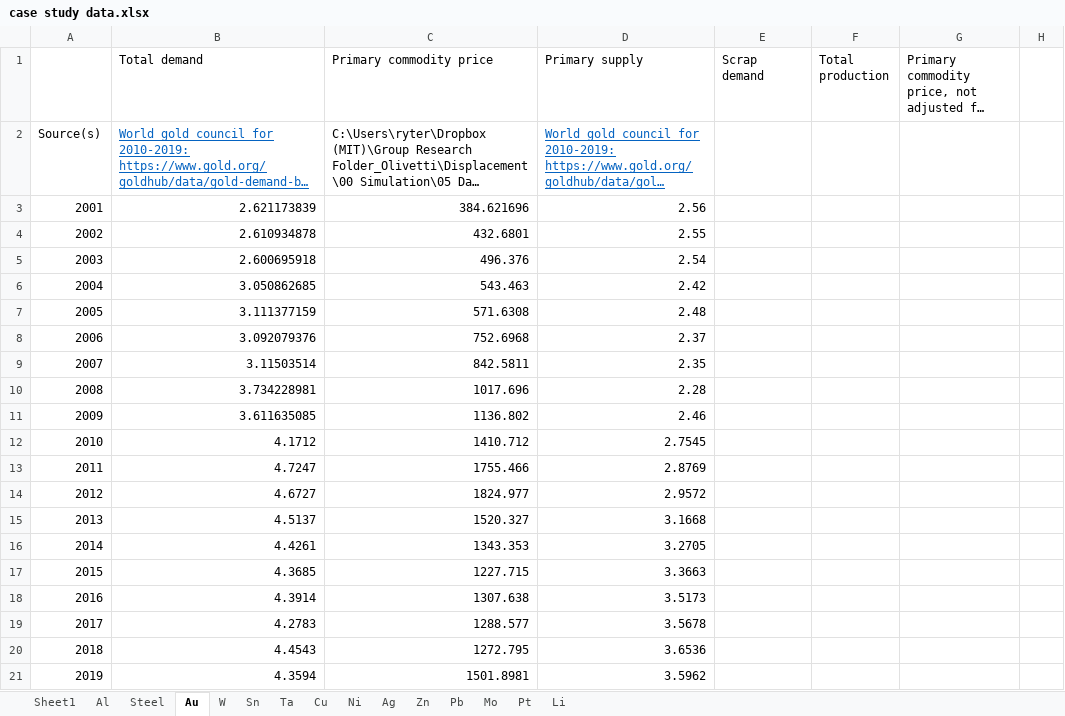
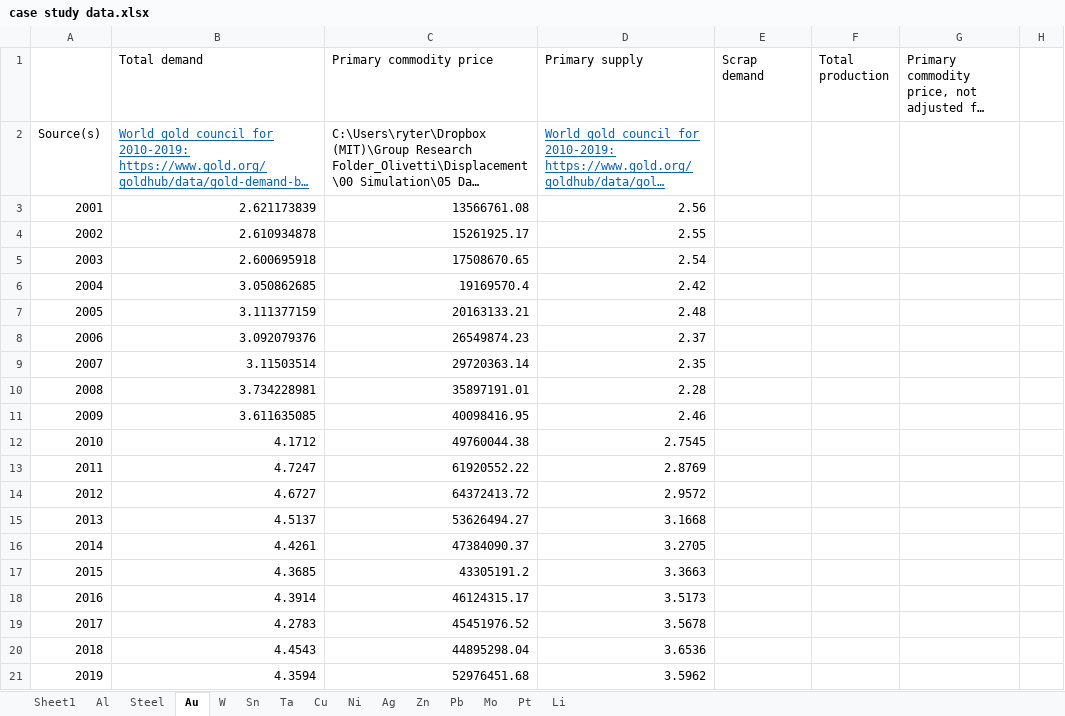
Before and after one commit to johnryt/GLOMBO, an Excel workbook: data/case study data.xlsx, sheet Au, drawn as a sheet; only a part is shown; long unchanged cells end in …; values as stored, in another font and other column widths than the file's, no borders; the diff names each change by its address in the sheet, - before the commit and + after, or states it on an @@ line.

```diff
--- a/data/case study data.xlsx (sheet Au)
+++ b/data/case study data.xlsx (sheet Au)
-C3 (Primary commodity price): 384.621696
+C3 (Primary commodity price): 13566761.08
-C4 (Primary commodity price): 432.6801
+C4 (Primary commodity price): 15261925.17
-C5 (Primary commodity price): 496.376
+C5 (Primary commodity price): 17508670.65
-C6 (Primary commodity price): 543.463
+C6 (Primary commodity price): 19169570.4
-C7 (Primary commodity price): 571.6308
+C7 (Primary commodity price): 20163133.21
-C8 (Primary commodity price): 752.6968
+C8 (Primary commodity price): 26549874.23
-C9 (Primary commodity price): 842.5811
+C9 (Primary commodity price): 29720363.14
-C10 (Primary commodity price): 1017.696
+C10 (Primary commodity price): 35897191.01
-C11 (Primary commodity price): 1136.802
+C11 (Primary commodity price): 40098416.95
-C12 (Primary commodity price): 1410.712
+C12 (Primary commodity price): 49760044.38
-C13 (Primary commodity price): 1755.466
+C13 (Primary commodity price): 61920552.22
-C14 (Primary commodity price): 1824.977
+C14 (Primary commodity price): 64372413.72
-C15 (Primary commodity price): 1520.327
+C15 (Primary commodity price): 53626494.27
-C16 (Primary commodity price): 1343.353
+C16 (Primary commodity price): 47384090.37
-C17 (Primary commodity price): 1227.715
+C17 (Primary commodity price): 43305191.2
-C18 (Primary commodity price): 1307.638
+C18 (Primary commodity price): 46124315.17
-C19 (Primary commodity price): 1288.577
+C19 (Primary commodity price): 45451976.52
-C20 (Primary commodity price): 1272.795
+C20 (Primary commodity price): 44895298.04
-C21 (Primary commodity price): 1501.8981
+C21 (Primary commodity price): 52976451.68
```
Also changed, not shown: 1 other file.
